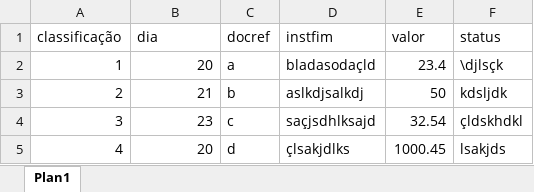
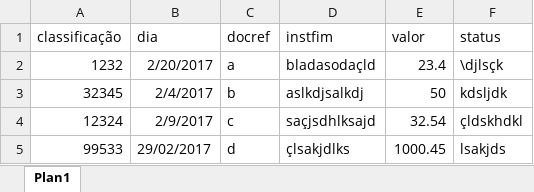
Before and after one commit to evaldo/conceptcontabil, an Excel workbook: teste 2.xlsx, sheet Plan1, drawn as a sheet; values as stored, in another font and other column widths than the file's, no borders; the diff names each change by its address in the sheet, - before the commit and + after, or states it on an @@ line.

```diff
--- a/teste 2.xlsx (sheet Plan1)
+++ b/teste 2.xlsx (sheet Plan1)
-A2 (classificação): 1
+A2 (classificação): 1232
-B2 (dia): 20
+B2 (dia): 2/20/2017
-A3 (classificação): 2
+A3 (classificação): 32345
-B3 (dia): 21
+B3 (dia): 2/4/2017
-A4 (classificação): 3
+A4 (classificação): 12324
-B4 (dia): 23
+B4 (dia): 2/9/2017
-A5 (classificação): 4
+A5 (classificação): 99533
-B5 (dia): 20
+B5 (dia): 29/02/2017
```
Also changed, not shown: 6 other files.
